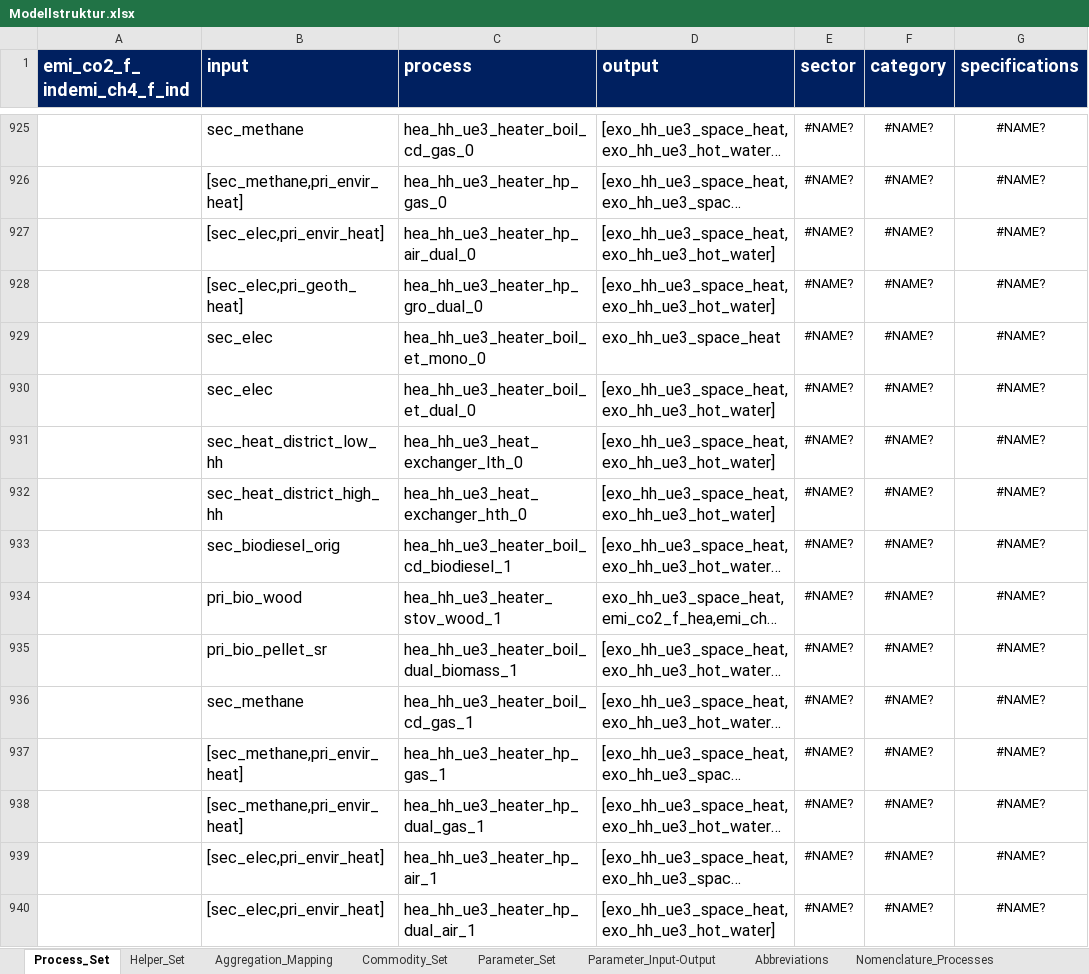
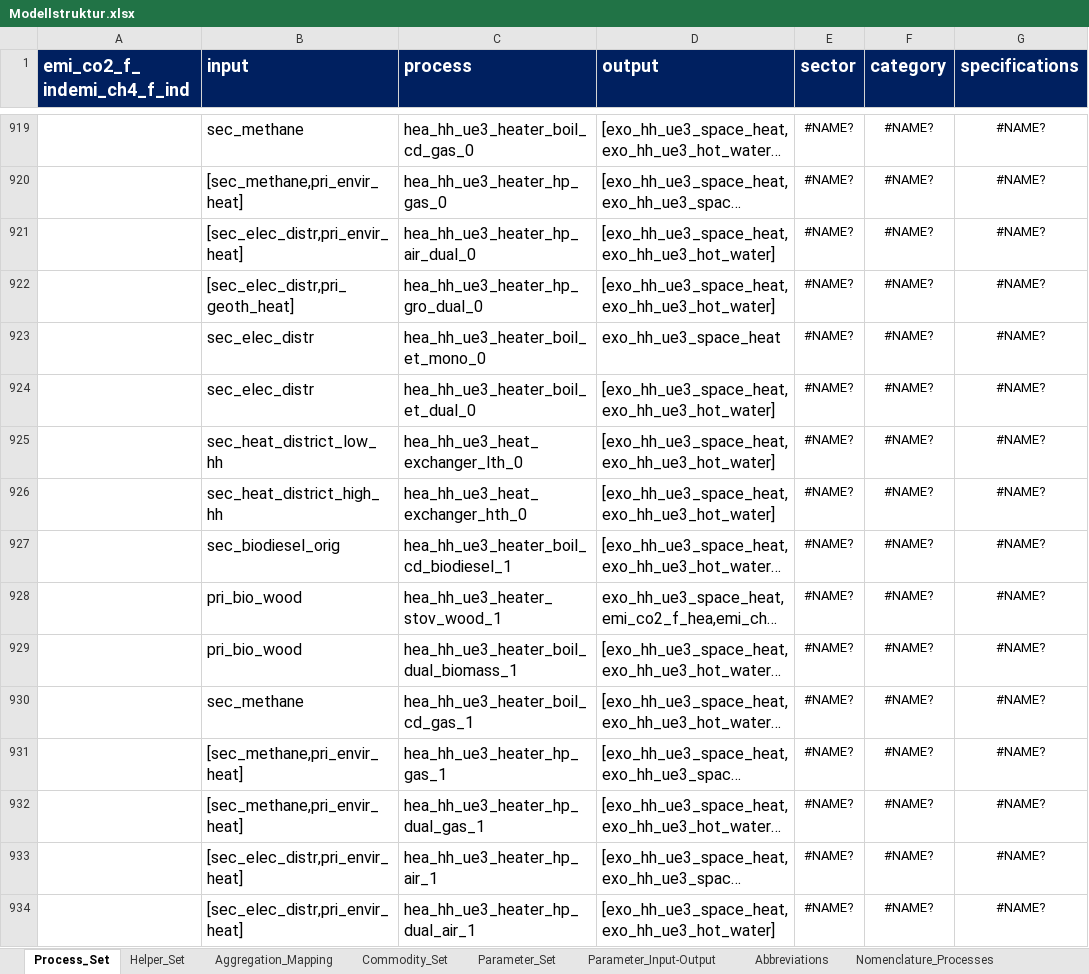
Before and after one commit to sedos-project/data_adapter_times, an Excel workbook: input_data/Modellstruktur.xlsx, sheet Process_Set, drawn as a sheet; only a part is shown, gaps mark what is left out; long unchanged cells end in …; values as stored, in another font and other column widths than the file's, no borders; charts and pictures and conditional formats not drawn; addresses are those after the commit; the diff covers the shown part only; the diff names each change by its address in the sheet, - before the commit and + after, or states it on an @@ line.

```diff
--- a/input_data/Modellstruktur.xlsx (sheet Process_Set)
+++ b/input_data/Modellstruktur.xlsx (sheet Process_Set)
-B921 (input): [sec_elec,pri_envir_heat]
+B921 (input): [sec_elec_distr,pri_envir_heat]
-B922 (input): [sec_elec,pri_geoth_heat]
+B922 (input): [sec_elec_distr,pri_geoth_heat]
-B923:B924 (input): sec_elec
+B923:B924 (input): sec_elec_distr
-B929 (input): pri_bio_pellet_sr
+B929 (input): pri_bio_wood
-B933:B934 (input): [sec_elec,pri_envir_heat]
+B933:B934 (input): [sec_elec_distr,pri_envir_heat]
```
Also changed, not shown: 12 removed rows and 290 edited cells elsewhere in this sheet, formulas that keep their value, config_data/units_mapping_x2x.xlsx.
